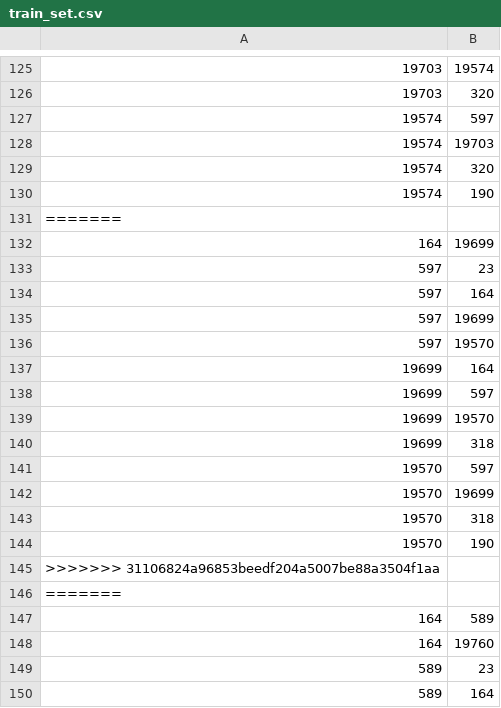
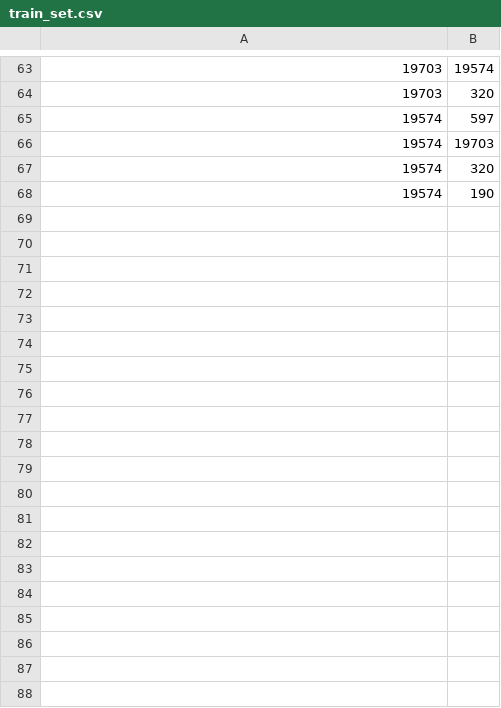
Before and after one commit to Kyuye/Tensorflow-code, a CSV file: DataSet/train_set.csv, drawn as a sheet; only a part is shown, gaps mark what is left out; the diff covers the shown part only.

```diff
--- a/DataSet/train_set.csv
+++ b/DataSet/train_set.csv
@@ -130,21 +68 @@
 19574,190
-=======
-164,19699
-597,23
-597,164
-597,19699
-597,19570
-19699,164
-19699,597
-19699,19570
-19699,318
-19570,597
-19570,19699
-19570,318
-19570,190
->>>>>>> 31106824a96853beedf204a5007be88a3504f1aa
-=======
-164,589
-164,19760
-589,23
-589,164
```
Also changed, not shown: 6 added rows, 79 removed rows and 7 edited cells elsewhere in this file, 12 other files.
